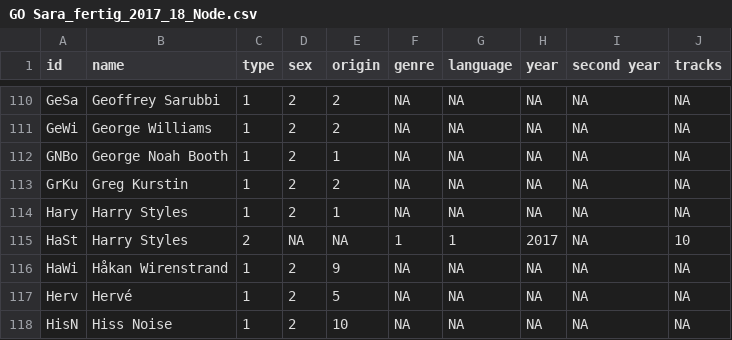
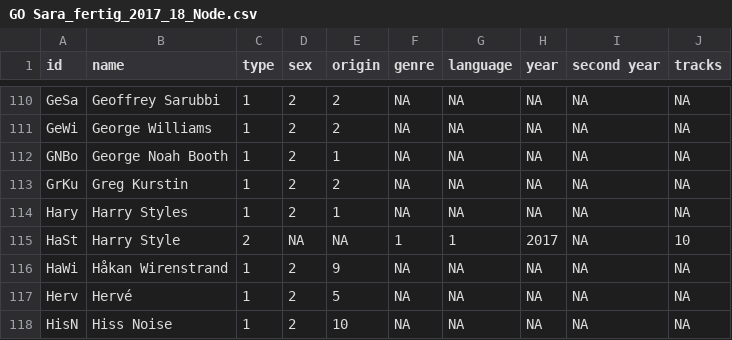
Before and after one commit to snagruppeb/Sara-testet, a CSV file: GO Sara_fertig_2017_18_Node.csv, drawn as a sheet; only a part is shown, gaps mark what is left out.

Commit message:
Update GO Sara_fertig_2017_18_Node.csv

```diff
--- a/GO Sara_fertig_2017_18_Node.csv
+++ b/GO Sara_fertig_2017_18_Node.csv
@@ -114,3 +114,3 @@ GrKu,Greg Kurstin,1,2,2,NA,NA,NA,NA,NA
 Hary,Harry Styles,1,2,1,NA,NA,NA,NA,NA
-HaSt,Harry Styles,2,NA,NA,1,1,2017,NA,10
+HaSt,Harry Style,2,NA,NA,1,1,2017,NA,10
 HaWi,Håkan Wirenstrand,1,2,9,NA,NA,NA,NA,NA
```
